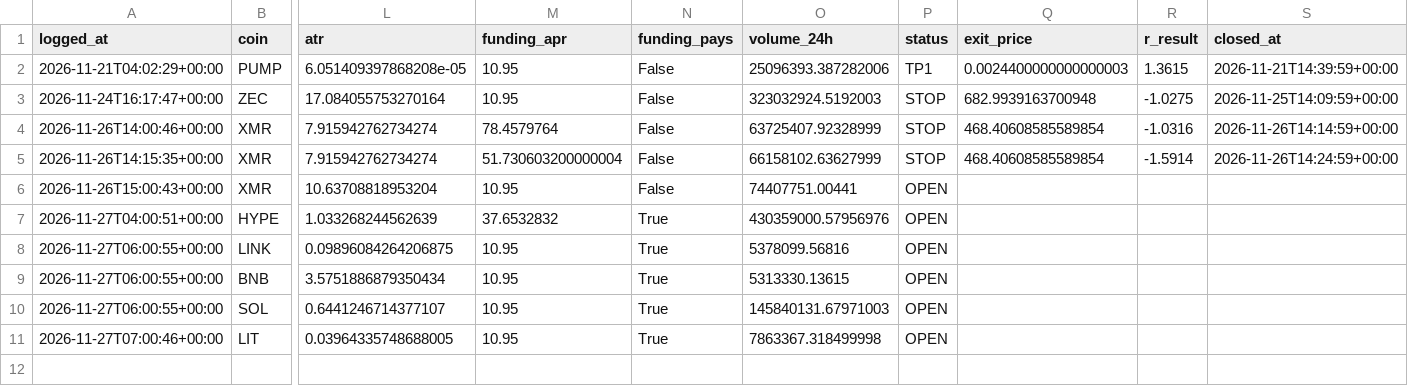
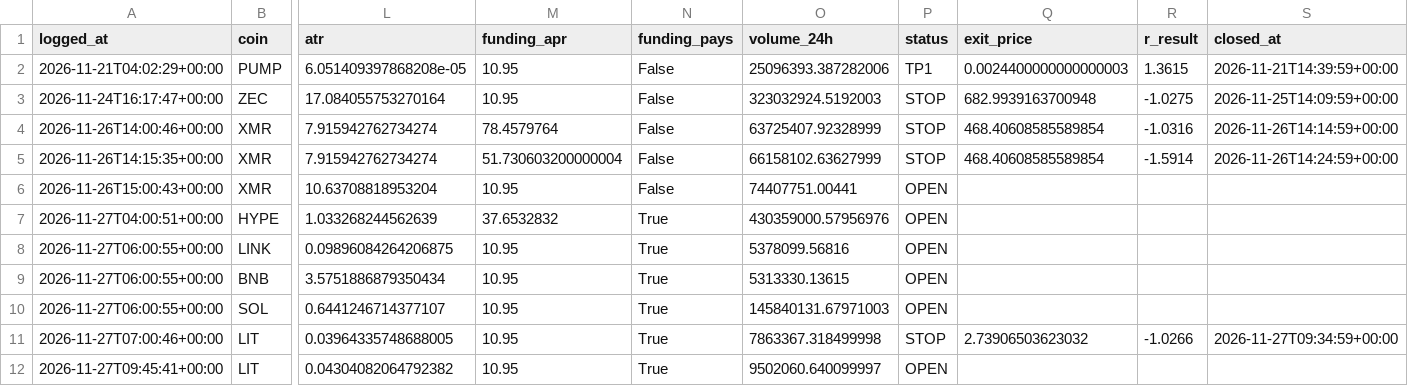
Before and after one commit to TheJuanAndOnly99/hyperliquid-screener, a CSV file: setups_log.csv, drawn as a sheet; only a part is shown, gaps mark what is left out; rows hold the shown columns only; the diff names each change by its address in the sheet, - before the commit and + after, or states it on an @@ line.

```diff
--- a/setups_log.csv
+++ b/setups_log.csv
-P11 (status): OPEN
+P11 (status): STOP
-Q11 (exit_price): (empty)
+Q11 (exit_price): 2.73906503623032
-R11 (r_result): (empty)
+R11 (r_result): -1.0266
-S11 (closed_at): (empty)
+S11 (closed_at): 2026-11-27T09:34:59+00:00
+row 12: 2026-11-27T09:45:41+00:00 | LIT | 0.04304082064792382 | 10.95 | True | 9502060.640099997 | OPEN
```
